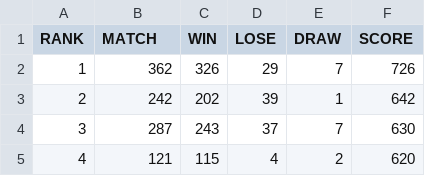
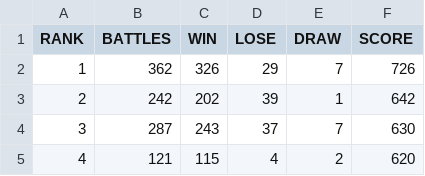
Before and after one commit to taronaldinho/bot_analyzation, a CSV file: weekly/2020_0511_0518.csv, drawn as a sheet; only a part is shown.

```diff
--- a/weekly/2020_0511_0518.csv
+++ b/weekly/2020_0511_0518.csv
@@ -1,2 +1,2 @@
-RANK,MATCH,WIN,LOSE,DRAW,SCORE
+RANK,BATTLES,WIN,LOSE,DRAW,SCORE
 1,362,326,29,7,726
```
Also changed, not shown: 1 other file.
